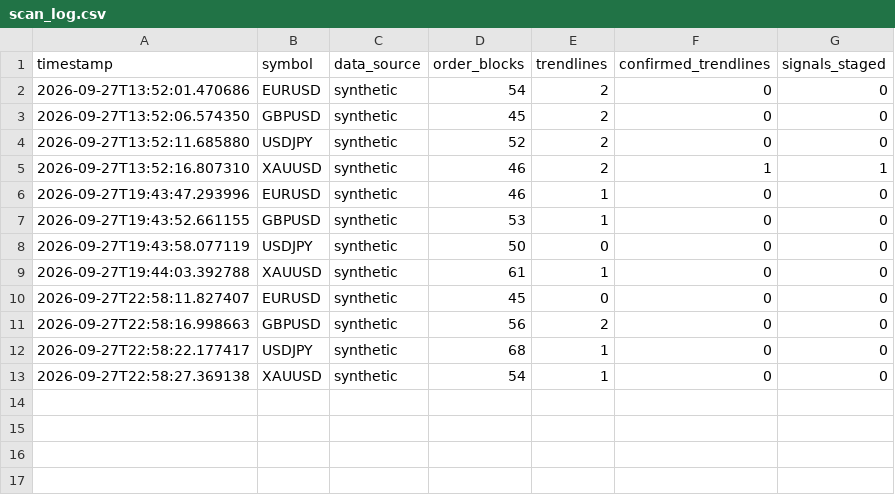
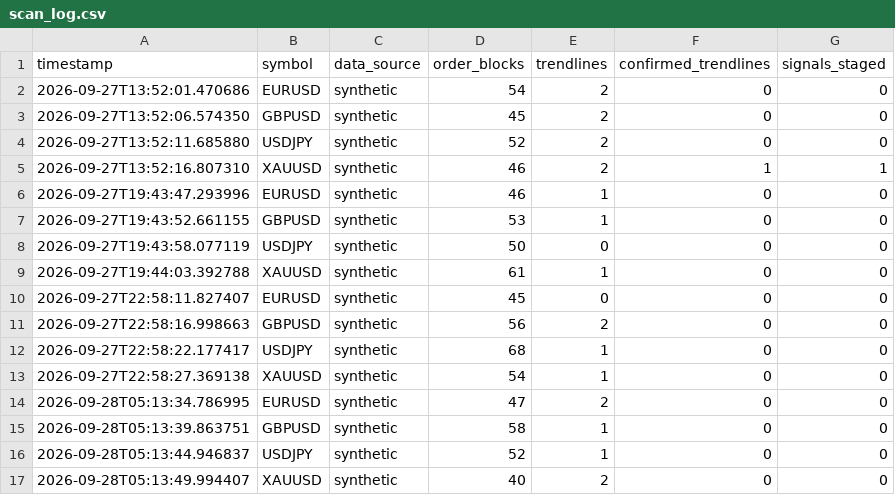
Before and after one commit to travis-global/SMC, a CSV file: data/scan_log.csv, drawn as a sheet; the diff names each change by its address in the sheet, - before the commit and + after, or states it on an @@ line.

```diff
--- a/data/scan_log.csv
+++ b/data/scan_log.csv
+row 14: 2026-09-28T05:13:34.786995 | EURUSD | synthetic | 47 | 2 | 0 | 0
+row 15: 2026-09-28T05:13:39.863751 | GBPUSD | synthetic | 58 | 1 | 0 | 0
+row 16: 2026-09-28T05:13:44.946837 | USDJPY | synthetic | 52 | 1 | 0 | 0
+row 17: 2026-09-28T05:13:49.994407 | XAUUSD | synthetic | 40 | 2 | 0 | 0
```
Also changed, not shown: 1 other file.
